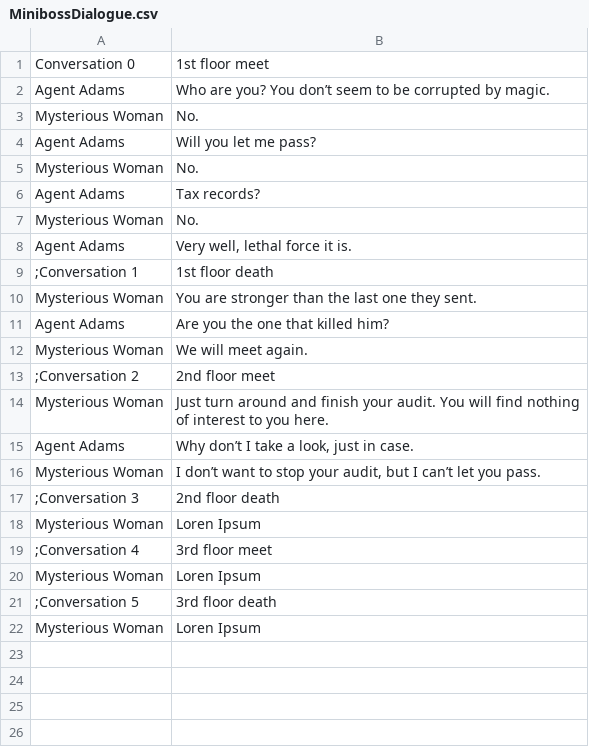
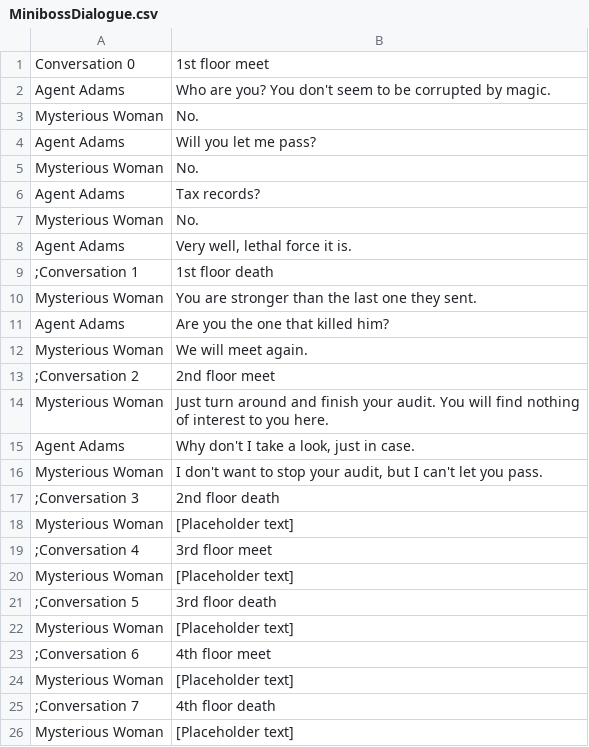
Before and after one commit to WickerPrison/Arcanacide, a CSV file: Assets/Resources/CSV/MinibossDialogue.csv, drawn as a sheet.

Commit message:
miniboss dialogue setup

```diff
--- a/Assets/Resources/CSV/MinibossDialogue.csv
+++ b/Assets/Resources/CSV/MinibossDialogue.csv
@@ -1,3 +1,3 @@
 Conversation 0|1st floor meet
-Agent Adams|Who are you? You don’t seem to be corrupted by magic.
+Agent Adams|Who are you? You don't seem to be corrupted by magic.
 Mysterious Woman|No.
@@ -14,9 +14,13 @@ Mysterious Woman|We will meet again.
 Mysterious Woman|Just turn around and finish your audit. You will find nothing of interest to you here.
-Agent Adams|Why don’t I take a look, just in case.
-Mysterious Woman|I don’t want to stop your audit, but I can’t let you pass.
+Agent Adams|Why don't I take a look, just in case.
+Mysterious Woman|I don't want to stop your audit, but I can't let you pass.
 ;Conversation 3|2nd floor death
-Mysterious Woman|Loren Ipsum
+Mysterious Woman|[Placeholder text]
 ;Conversation 4|3rd floor meet
-Mysterious Woman|Loren Ipsum
+Mysterious Woman|[Placeholder text]
 ;Conversation 5|3rd floor death
-Mysterious Woman|Loren Ipsum
+Mysterious Woman|[Placeholder text]
+;Conversation 6|4th floor meet
+Mysterious Woman|[Placeholder text]
+;Conversation 7|4th floor death
+Mysterious Woman|[Placeholder text]
```
Also changed, not shown: 3 other files.
